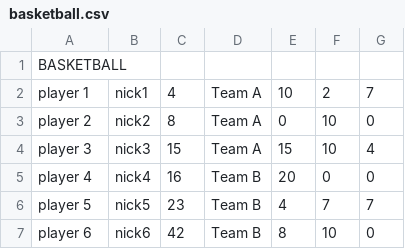
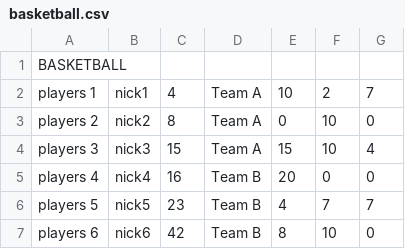
Before and after one commit to Yurchenko-Anton/testTask, a CSV file: data/basketball.csv, drawn as a sheet.

```diff
--- a/data/basketball.csv
+++ b/data/basketball.csv
@@ -1,7 +1,7 @@
 BASKETBALL
-player 1;nick1;4;Team A;10;2;7
-player 2;nick2;8;Team A;0;10;0
-player 3;nick3;15;Team A;15;10;4
-player 4;nick4;16;Team B;20;0;0
-player 5;nick5;23;Team B;4;7;7
-player 6;nick6;42;Team B;8;10;0
+players 1;nick1;4;Team A;10;2;7
+players 2;nick2;8;Team A;0;10;0
+players 3;nick3;15;Team A;15;10;4
+players 4;nick4;16;Team B;20;0;0
+players 5;nick5;23;Team B;4;7;7
+players 6;nick6;42;Team B;8;10;0
```
Also changed, not shown: data/basketball2.csv, 9 other files.
